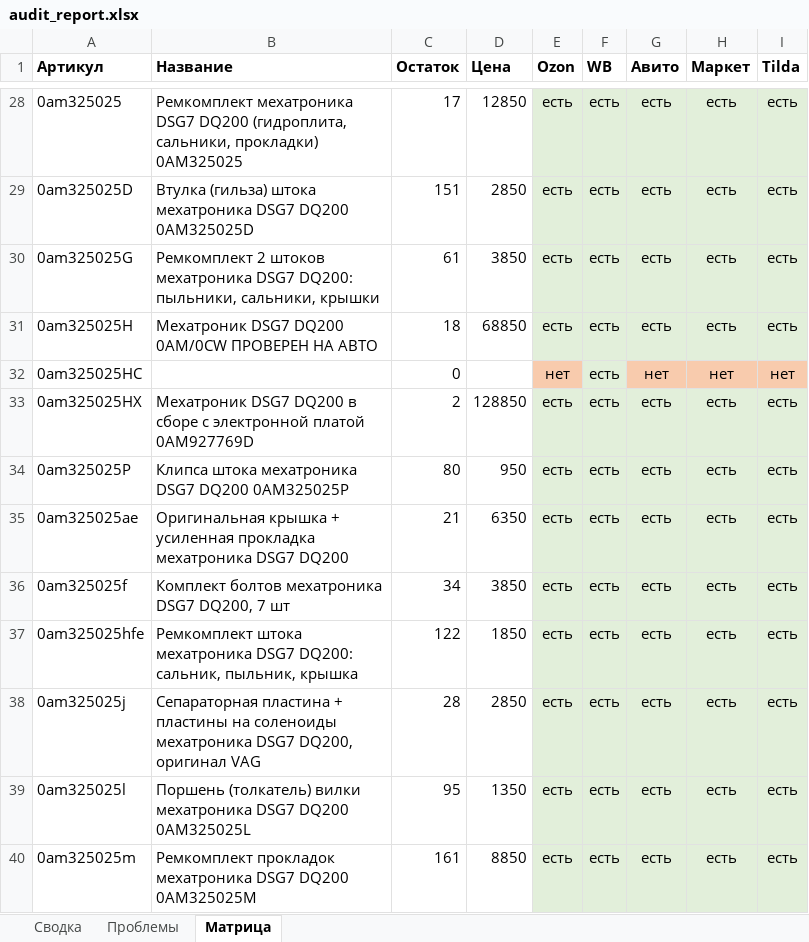
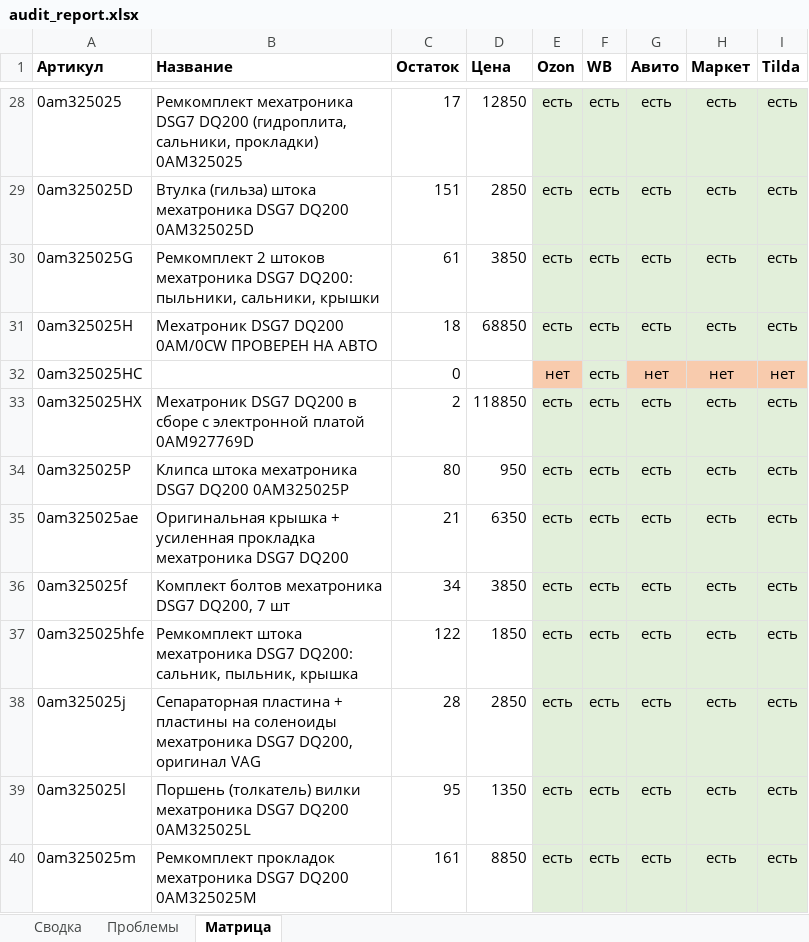
Before and after one commit to antongrigorenko844-prog/marketplace-agent, an Excel workbook: data/audit_report.xlsx, sheet Матрица, drawn as a sheet; only a part is shown, gaps mark what is left out; values as stored, in another font and other column widths than the file's, no borders; the diff names each change by its address in the sheet, - before the commit and + after, or states it on an @@ line.

```diff
--- a/data/audit_report.xlsx (sheet Матрица)
+++ b/data/audit_report.xlsx (sheet Матрица)
-D33 (Цена): 128850
+D33 (Цена): 118850
```
Also changed, not shown: sheet Проблемы, sheet Сводка, data/avito_feed.xlsx, data/avito_photos.xlsx, 15 other files.
